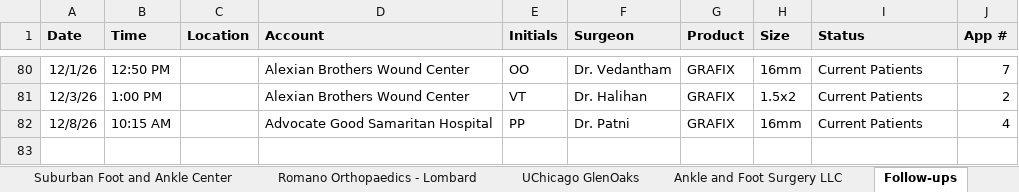
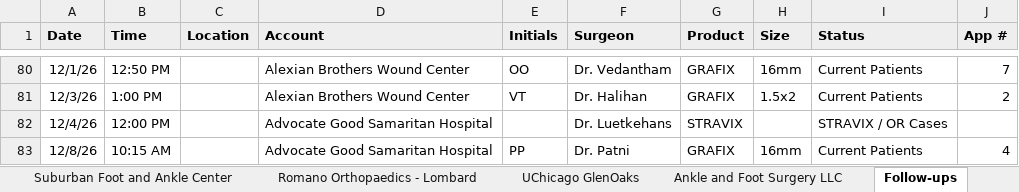
Before and after one commit to ajpeterson113/Graft-Tracker, an Excel workbook: Chi_West_Patient_List.xlsx, sheet Follow-ups, drawn as a sheet; only a part is shown, gaps mark what is left out; values as stored, in another font and other column widths than the file's, no borders; the diff names each change by its address in the sheet, - before the commit and + after, or states it on an @@ line.

```diff
--- a/Chi_West_Patient_List.xlsx (sheet Follow-ups)
+++ b/Chi_West_Patient_List.xlsx (sheet Follow-ups)
+row 82: 12/4/26 | 12:00 PM |  | Advocate Good Samaritan Hospital |  | Dr. Luetkehans | STRAVIX |  | STRAVIX / OR Cases
```
Also changed, not shown: sheet All Patients, sheet Good Samaritan, Graft_Tracker_BIOT_Chicago_West.xlsx, 16 other files.
